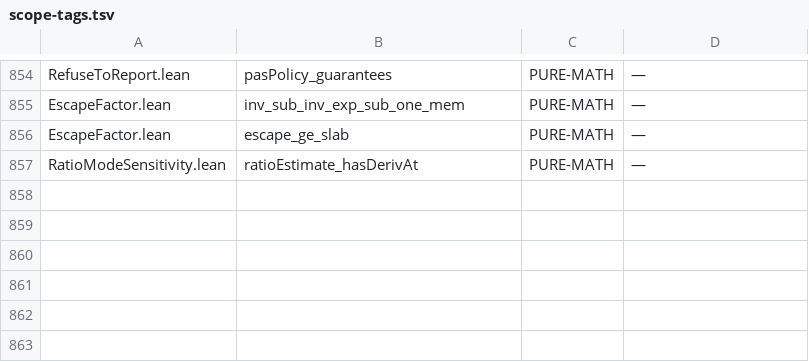
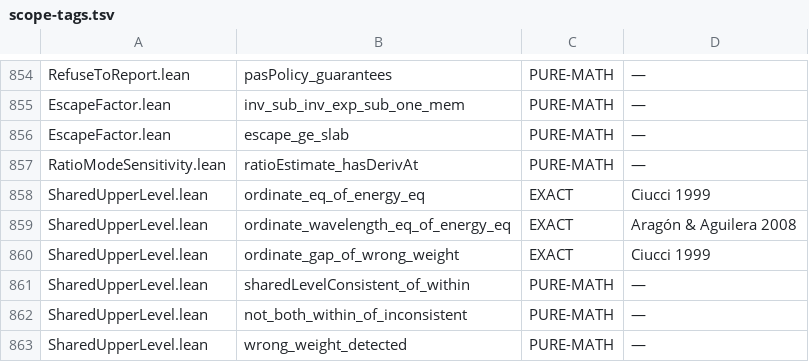
Before and after one commit to TheFermiSea/cflibs-formal, a TSV file: docs/scope-tags.tsv, drawn as a sheet; only a part is shown, gaps mark what is left out; the diff names each change by its address in the sheet, - before the commit and + after, or states it on an @@ line.

```diff
--- a/docs/scope-tags.tsv
+++ b/docs/scope-tags.tsv
+row 858: SharedUpperLevel.lean | ordinate_eq_of_energy_eq | EXACT | Ciucci 1999
+row 859: SharedUpperLevel.lean | ordinate_wavelength_eq_of_energy_eq | EXACT | Aragón & Aguilera 2008
+row 860: SharedUpperLevel.lean | ordinate_gap_of_wrong_weight | EXACT | Ciucci 1999
+row 861: SharedUpperLevel.lean | sharedLevelConsistent_of_within | PURE-MATH | —
+row 862: SharedUpperLevel.lean | not_both_within_of_inconsistent | PURE-MATH | —
+row 863: SharedUpperLevel.lean | wrong_weight_detected | PURE-MATH | —
```
Also changed, not shown: docs/scope-published.tsv, 13 other files.
